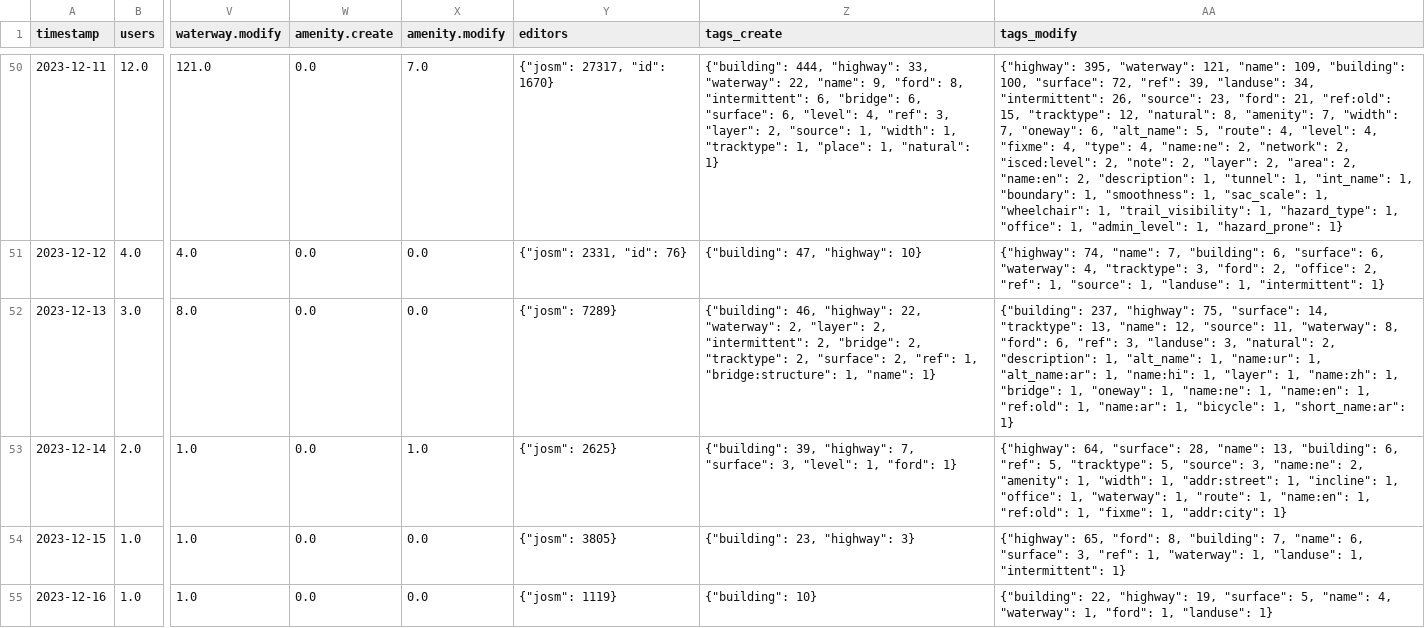
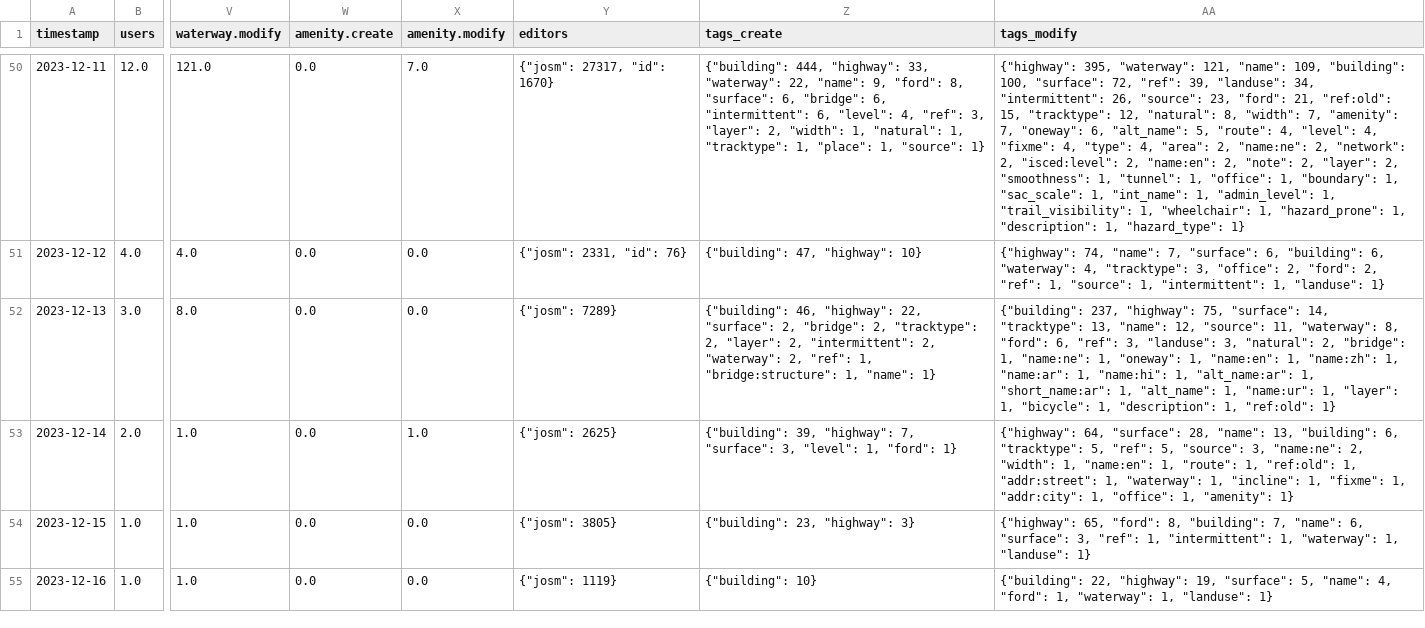
Before and after one commit to Aadesh-Baral/OSMSG, a CSV file: stats/SNRMPNepal/Every2days/stats_summary.csv, drawn as a sheet; only a part is shown, gaps mark what is left out; the diff covers the shown part only; the diff names each change by its address in the sheet, - before the commit and + after, or states it on an @@ line.

```diff
--- a/stats/SNRMPNepal/Every2days/stats_summary.csv
+++ b/stats/SNRMPNepal/Every2days/stats_summary.csv
-Z50 (tags_create): …"ford": 8, "intermittent": 6, "bridge": 6, "surface": 6, "level": 4, "ref": 3, "layer": 2, "source": 1, "width": 1, "tracktype": 1, "place": 1, "natural": 1}
+Z50 (tags_create): …"ford": 8, "surface": 6, "bridge": 6, "intermittent": 6, "level": 4, "ref": 3, "layer": 2, "width": 1, "natural": 1, "tracktype": 1, "place": 1, "source": 1}
-AA50 (tags_modify): …"natural": 8, "amenity": 7, "width": 7, "oneway": 6, "alt_name": 5, "route": 4, "level": 4, "fixme": 4, "type": 4, "name:ne": 2, "network": 2, "isced:level": 2, "note": 2, "layer": 2, "area": 2, "name:en": 2, "description": 1, "tunnel": 1, "int_name": 1, "boundary": 1, "smoothness": 1, "sac_scale": 1, "wheelchair": 1, "trail_visibility": 1, "hazard_type": 1, "office": 1, "admin_level": 1, "hazard_prone": 1}
+AA50 (tags_modify): …"natural": 8, "width": 7, "amenity": 7, "oneway": 6, "alt_name": 5, "route": 4, "level": 4, "fixme": 4, "type": 4, "area": 2, "name:ne": 2, "network": 2, "isced:level": 2, "name:en": 2, "note": 2, "layer": 2, "smoothness": 1, "tunnel": 1, "office": 1, "boundary": 1, "sac_scale": 1, "int_name": 1, "admin_level": 1, "trail_visibility": 1, "wheelchair": 1, "hazard_prone": 1, "description": 1, "hazard_type": 1}
-AA51 (tags_modify): …"name": 7, "building": 6, "surface": 6, "waterway": 4, "tracktype": 3, "ford": 2, "office": 2, "ref": 1, "source": 1, "landuse": 1, "intermittent": 1}
+AA51 (tags_modify): …"name": 7, "surface": 6, "building": 6, "waterway": 4, "tracktype": 3, "office": 2, "ford": 2, "ref": 1, "source": 1, "intermittent": 1, "landuse": 1}
-Z52 (tags_create): …"highway": 22, "waterway": 2, "layer": 2, "intermittent": 2, "bridge": 2, "tracktype": 2, "surface": 2, "ref":…
+Z52 (tags_create): …"highway": 22, "surface": 2, "bridge": 2, "tracktype": 2, "layer": 2, "intermittent": 2, "waterway": 2, "ref":…
-AA52 (tags_modify): …"natural": 2, "description": 1, "alt_name": 1, "name:ur": 1, "alt_name:ar": 1, "name:hi": 1, "layer": 1, "name:zh": 1, "bridge": 1, "oneway": 1, "name:ne": 1, "name:en": 1, "ref:old": 1, "name:ar": 1, "bicycle": 1, "short_name:ar": 1}
+AA52 (tags_modify): …"natural": 2, "bridge": 1, "name:ne": 1, "oneway": 1, "name:en": 1, "name:zh": 1, "name:ar": 1, "name:hi": 1, "alt_name:ar": 1, "short_name:ar": 1, "alt_name": 1, "name:ur": 1, "layer": 1, "bicycle": 1, "description": 1, "ref:old": 1}
-AA53 (tags_modify): …"building": 6, "ref": 5, "tracktype": 5, "source": 3, "name:ne": 2, "amenity": 1, "width": 1, "addr:street": 1, "incline": 1, "office": 1, "waterway": 1, "route": 1, "name:en": 1, "ref:old": 1, "fixme": 1, "addr:city": 1}
+AA53 (tags_modify): …"building": 6, "tracktype": 5, "ref": 5, "source": 3, "name:ne": 2, "width": 1, "name:en": 1, "route": 1, "ref:old": 1, "addr:street": 1, "waterway": 1, "incline": 1, "fixme": 1, "addr:city": 1, "office": 1, "amenity": 1}
-AA54 (tags_modify): …"ref": 1, "waterway": 1, "landuse": 1, "intermittent": 1}
+AA54 (tags_modify): …"ref": 1, "intermittent": 1, "waterway": 1, "landuse": 1}
-AA55 (tags_modify): …"name": 4, "waterway": 1, "ford": 1, "landuse":…
+AA55 (tags_modify): …"name": 4, "ford": 1, "waterway": 1, "landuse":…
```
Also changed, not shown: 1 added row and 71 edited cells elsewhere in this file, stats/SNRMPNepal/Every2days/stats.csv, 6 other files.
